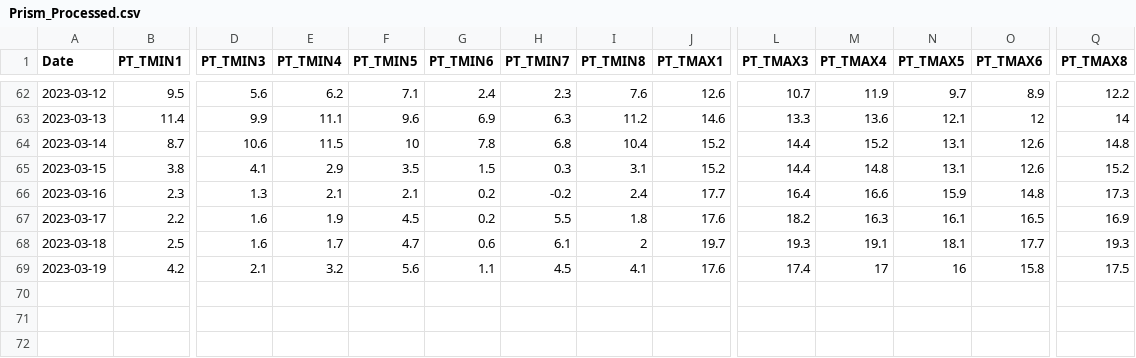
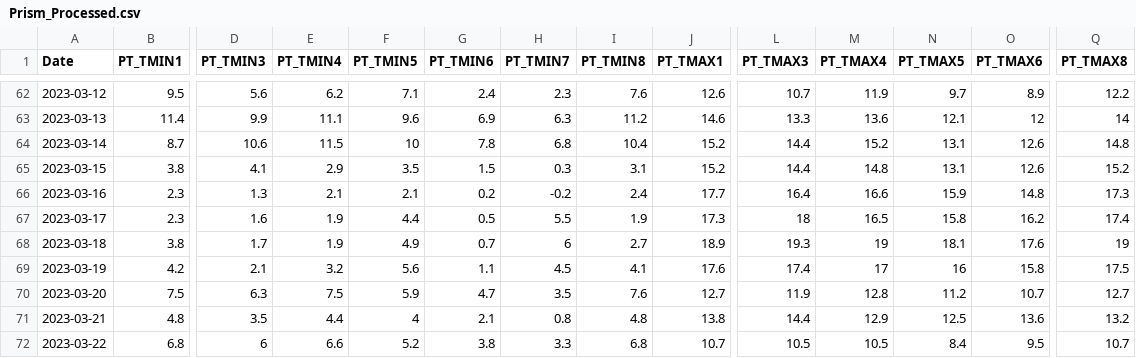
Before and after one commit to CAWaterBoardDataCenter/DWRAT_DataScraping, a CSV file: ProcessedData/Prism_Processed.csv, drawn as a sheet; only a part is shown, gaps mark what is left out; rows hold the shown columns only; the diff covers the shown part only; the diff names each change by its address in the sheet, - before the commit and + after, or states it on an @@ line.

Commit message:
Updated PRISM_Processor and RAWS_Scraper

```diff
--- a/ProcessedData/Prism_Processed.csv
+++ b/ProcessedData/Prism_Processed.csv
-B67 (PT_TMIN1): 2.2
+B67 (PT_TMIN1): 2.3
-F67 (PT_TMIN5): 4.5
+F67 (PT_TMIN5): 4.4
-G67 (PT_TMIN6): 0.2
+G67 (PT_TMIN6): 0.5
-I67 (PT_TMIN8): 1.8
+I67 (PT_TMIN8): 1.9
-J67 (PT_TMAX1): 17.6
+J67 (PT_TMAX1): 17.3
-L67 (PT_TMAX3): 18.2
+L67 (PT_TMAX3): 18
-M67 (PT_TMAX4): 16.3
+M67 (PT_TMAX4): 16.5
-N67 (PT_TMAX5): 16.1
+N67 (PT_TMAX5): 15.8
-O67 (PT_TMAX6): 16.5
+O67 (PT_TMAX6): 16.2
-Q67 (PT_TMAX8): 16.9
+Q67 (PT_TMAX8): 17.4
-B68 (PT_TMIN1): 2.5
+B68 (PT_TMIN1): 3.8
-D68 (PT_TMIN3): 1.6
+D68 (PT_TMIN3): 1.7
-E68 (PT_TMIN4): 1.7
+E68 (PT_TMIN4): 1.9
-F68 (PT_TMIN5): 4.7
+F68 (PT_TMIN5): 4.9
-G68 (PT_TMIN6): 0.6
+G68 (PT_TMIN6): 0.7
-H68 (PT_TMIN7): 6.1
+H68 (PT_TMIN7): 6
-I68 (PT_TMIN8): 2
+I68 (PT_TMIN8): 2.7
-J68 (PT_TMAX1): 19.7
+J68 (PT_TMAX1): 18.9
-M68 (PT_TMAX4): 19.1
+M68 (PT_TMAX4): 19
-O68 (PT_TMAX6): 17.7
+O68 (PT_TMAX6): 17.6
-Q68 (PT_TMAX8): 19.3
+Q68 (PT_TMAX8): 19
+row 70: 2023-03-20 | 7.5 | 6.3 | 7.5 | 5.9 | 4.7 | 3.5 | 7.6 | 12.7 | 11.9 | 12.8 | 11.2 | 10.7 | 12.7
+row 71: 2023-03-21 | 4.8 | 3.5 | 4.4 | 4 | 2.1 | 0.8 | 4.8 | 13.8 | 14.4 | 12.9 | 12.5 | 13.6 | 13.2
+row 72: 2023-03-22 | 6.8 | 6 | 6.6 | 5.2 | 3.8 | 3.3 | 6.8 | 10.7 | 10.5 | 10.5 | 8.4 | 9.5 | 10.7
```
Also changed, not shown: 1 edited cell elsewhere in this file, 3 other files.
